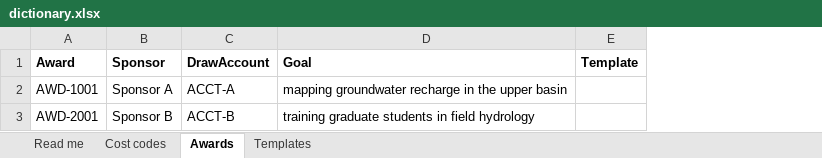
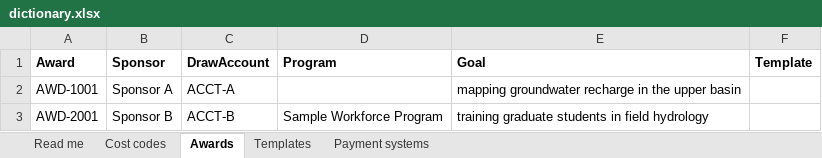
Before and after one commit to ui-insight/quick-draw, an Excel workbook: docs/samples/dictionary.xlsx, sheet Awards, drawn as a sheet; values as stored, in another font and other column widths than the file's, no borders; the diff names each change by its address in the sheet, - before the commit and + after, or states it on an @@ line.

```diff
--- a/docs/samples/dictionary.xlsx (sheet Awards)
+++ b/docs/samples/dictionary.xlsx (sheet Awards)
+sheet tab: Payment systems
+column D (Program), row 3: Sample Workforce Program
```
Also changed, not shown: sheet Templates, sheet Read me, 16 other files.
